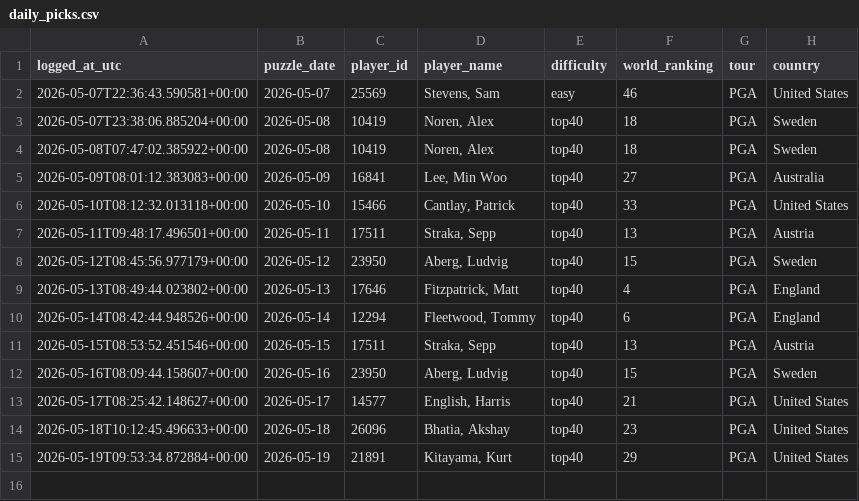
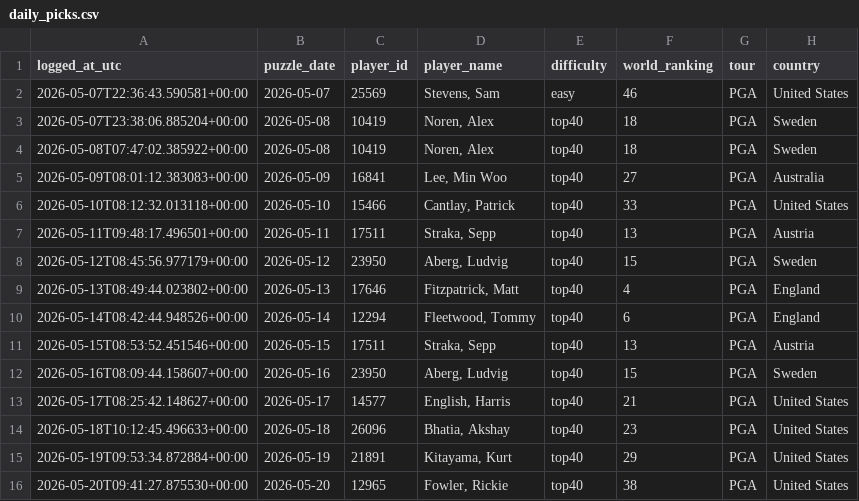
Before and after one commit to rosiekipling/pardle, a CSV file: data/daily_picks.csv, drawn as a sheet; the diff names each change by its address in the sheet, - before the commit and + after, or states it on an @@ line.

```diff
--- a/data/daily_picks.csv
+++ b/data/daily_picks.csv
+row 16: 2026-05-20T09:41:27.875530+00:00 | 2026-05-20 | 12965 | Fowler, Rickie | top40 | 38 | PGA | United States
```
Also changed, not shown: 2 other files.
